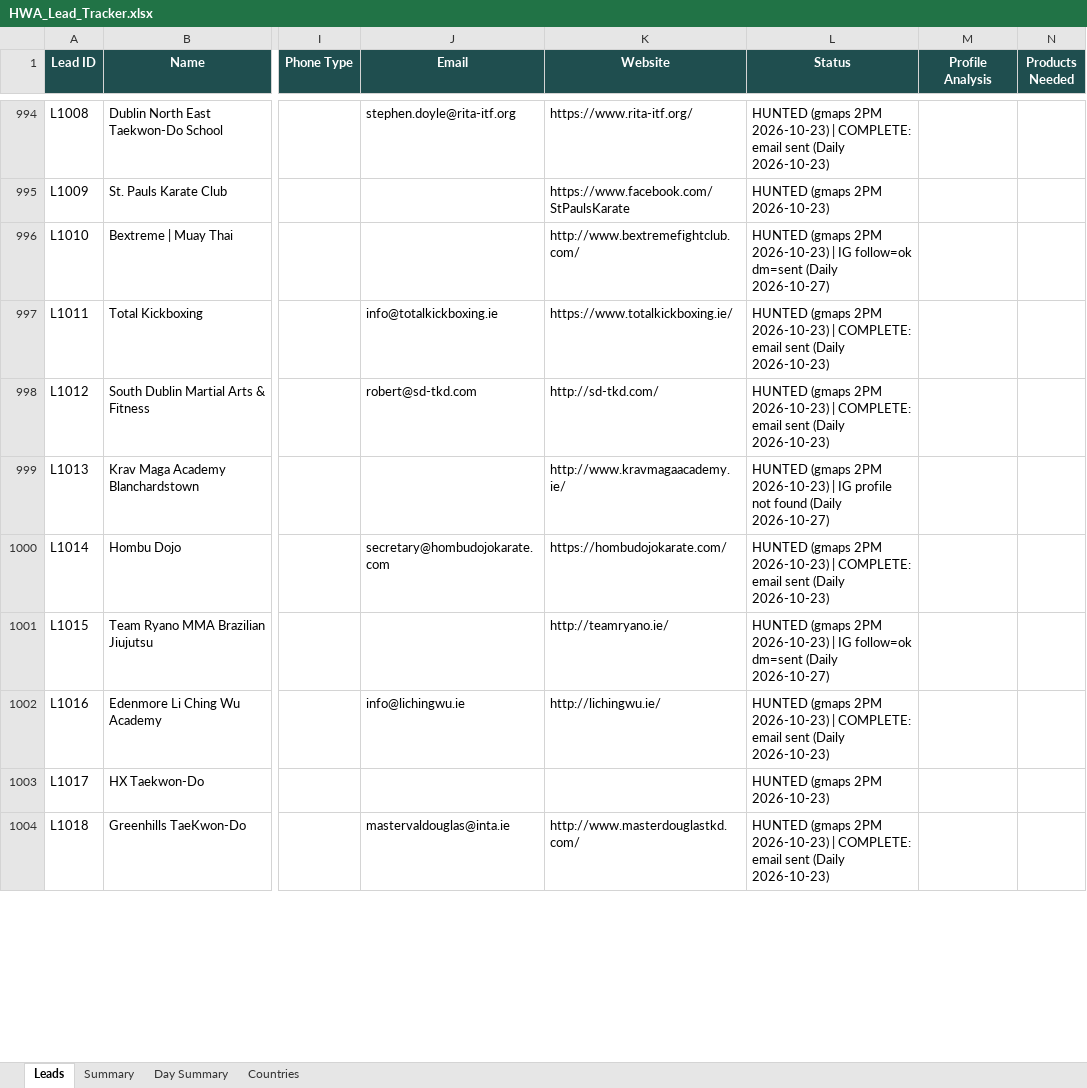
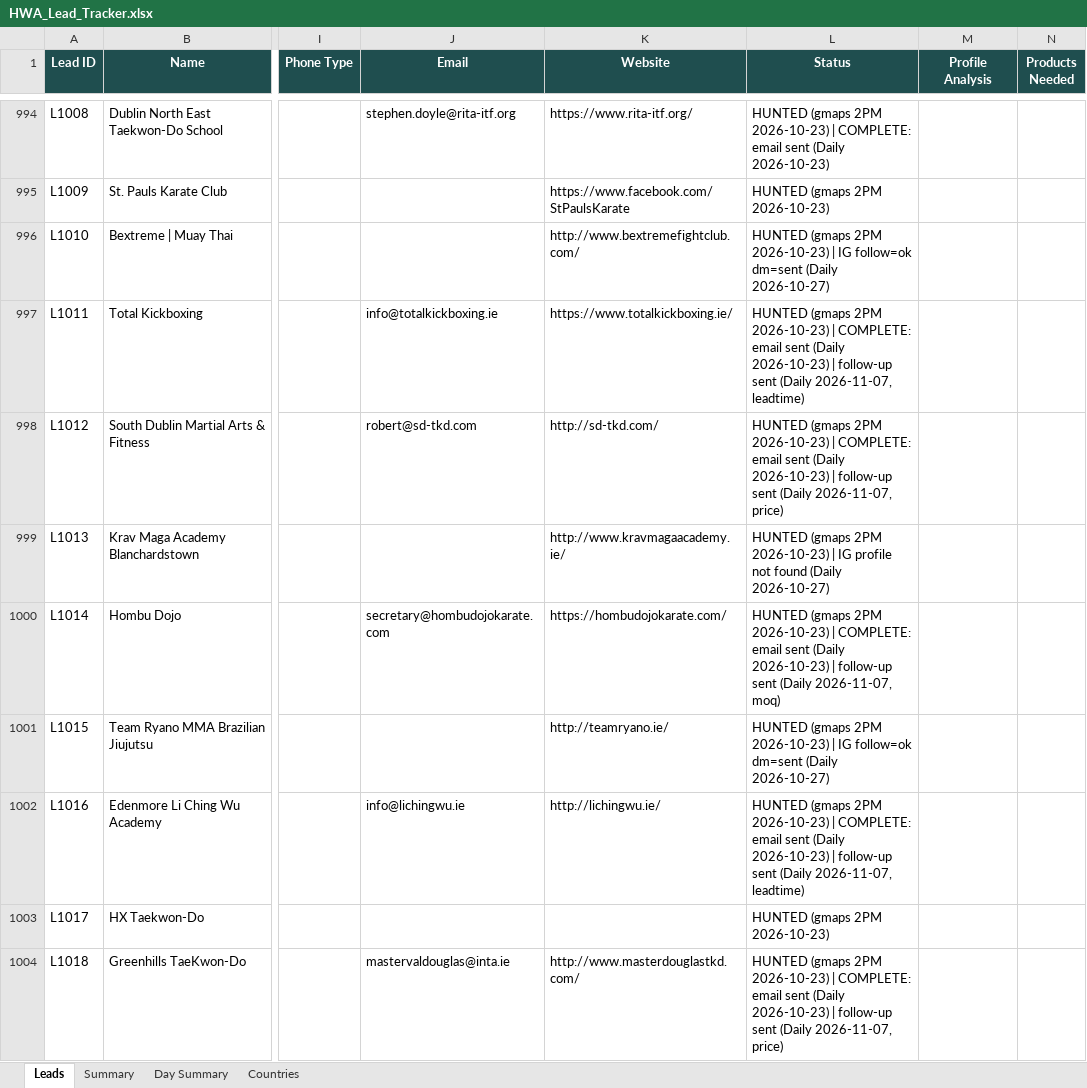
Before and after one commit to hsnwarriorapparel-dot/hsn-business, an Excel workbook: HWA_Lead_Tracker.xlsx, sheet Leads, drawn as a sheet; only a part is shown, gaps mark what is left out; values as stored, in another font and other column widths than the file's, no borders; the diff covers the shown part only; the diff names each change by its address in the sheet, - before the commit and + after, or states it on an @@ line.

Commit message:
Auto-backup 2026-11-07 21:47 UTC
Files backed up:
HWA_Lead_Tracker.xlsx
buyer_reach.py
company_reach.py
leads.csv
skill/references/g4wb-buyer-company-funnel.md

```diff
--- a/HWA_Lead_Tracker.xlsx (sheet Leads)
+++ b/HWA_Lead_Tracker.xlsx (sheet Leads)
-L997 (Status): …(Daily 2026-10-23)
+L997 (Status): …(Daily 2026-10-23) | follow-up sent (Daily 2026-11-07, leadtime)
-L998 (Status): …(Daily 2026-10-23)
+L998 (Status): …(Daily 2026-10-23) | follow-up sent (Daily 2026-11-07, price)
-L1000 (Status): …(Daily 2026-10-23)
+L1000 (Status): …(Daily 2026-10-23) | follow-up sent (Daily 2026-11-07, moq)
-L1002 (Status): …(Daily 2026-10-23)
+L1002 (Status): …(Daily 2026-10-23) | follow-up sent (Daily 2026-11-07, leadtime)
-L1004 (Status): …(Daily 2026-10-23)
+L1004 (Status): …(Daily 2026-10-23) | follow-up sent (Daily 2026-11-07, price)
```
Also changed, not shown: 5 added rows and 7 edited cells elsewhere in this sheet, sheet Countries, sheet Summary, sheet Day Summary, 4 other files.
